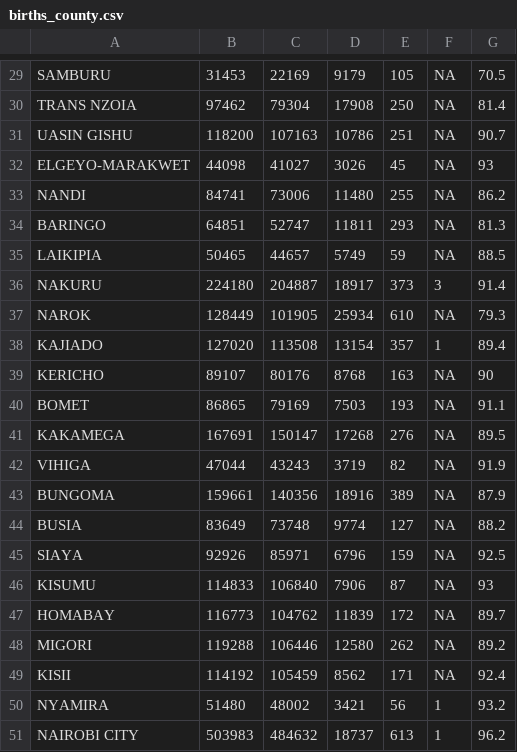
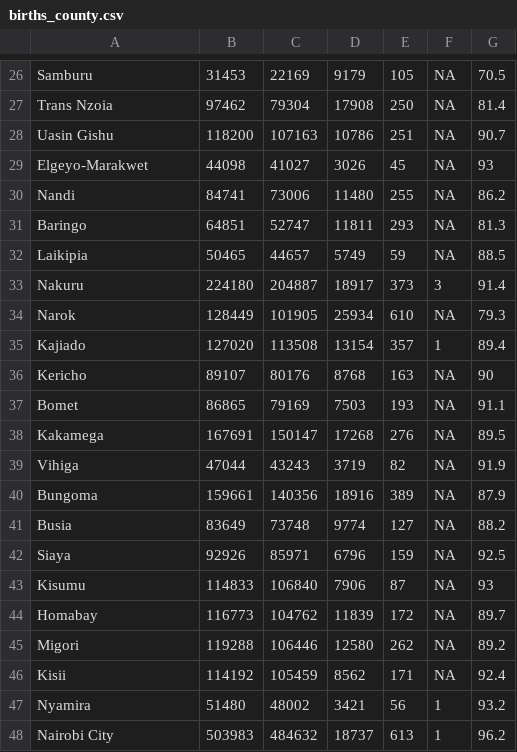
Before and after one commit to lordoferos/kenya_census, a CSV file: data/births_county.csv, drawn as a sheet; only a part is shown, gaps mark what is left out; addresses are those after the commit; the diff covers the shown part only; the diff names each change by its address in the sheet, - before the commit and + after, or states it on an @@ line.

```diff
--- a/data/births_county.csv
+++ b/data/births_county.csv
-A26: SAMBURU
+A26: Samburu
-A27: TRANS NZOIA
+A27: Trans Nzoia
-A28: UASIN GISHU
+A28: Uasin Gishu
-A29: ELGEYO-MARAKWET
+A29: Elgeyo-Marakwet
-A30: NANDI
+A30: Nandi
-A31: BARINGO
+A31: Baringo
-A32: LAIKIPIA
+A32: Laikipia
-A33: NAKURU
+A33: Nakuru
-A34: NAROK
+A34: Narok
-A35: KAJIADO
+A35: Kajiado
-A36: KERICHO
+A36: Kericho
-A37: BOMET
+A37: Bomet
-A38: KAKAMEGA
+A38: Kakamega
-A39: VIHIGA
+A39: Vihiga
-A40: BUNGOMA
+A40: Bungoma
-A41: BUSIA
+A41: Busia
-A42: SIAYA
+A42: Siaya
-A43: KISUMU
+A43: Kisumu
-A44: HOMABAY
+A44: Homabay
-A45: MIGORI
+A45: Migori
-A46: KISII
+A46: Kisii
-A47: NYAMIRA
+A47: Nyamira
-A48: NAIROBI CITY
+A48: Nairobi City
```
Also changed, not shown: 1 added row, 4 removed rows and 24 edited cells elsewhere in this file, data/households.csv, data/pop_county.csv, 2 other files.
